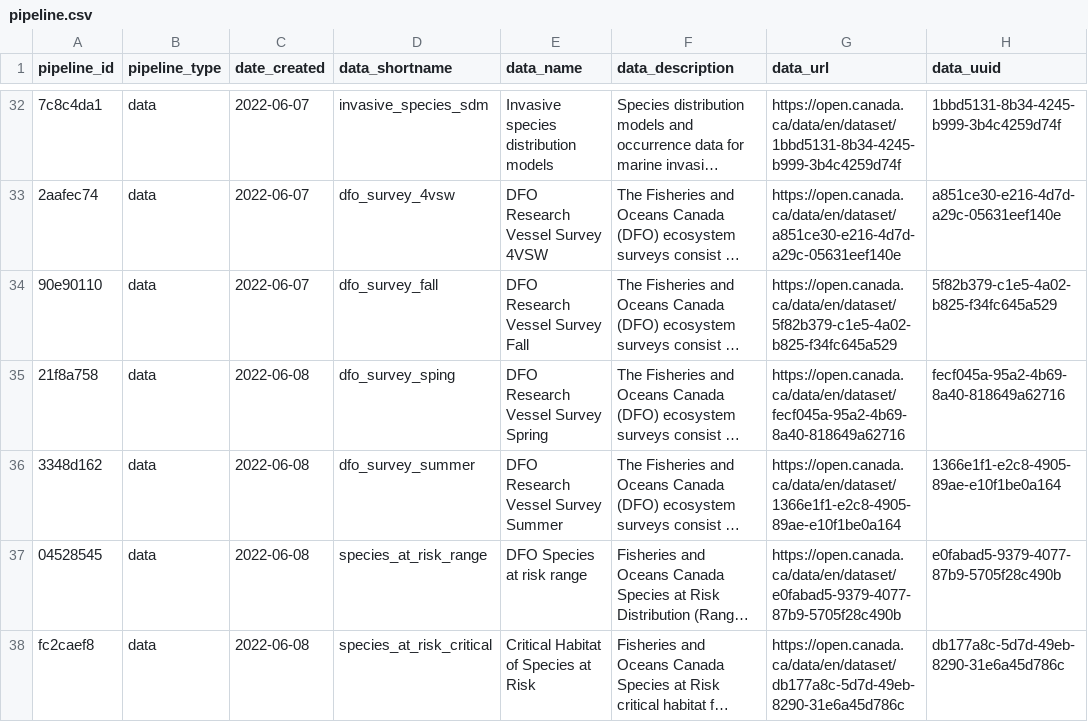
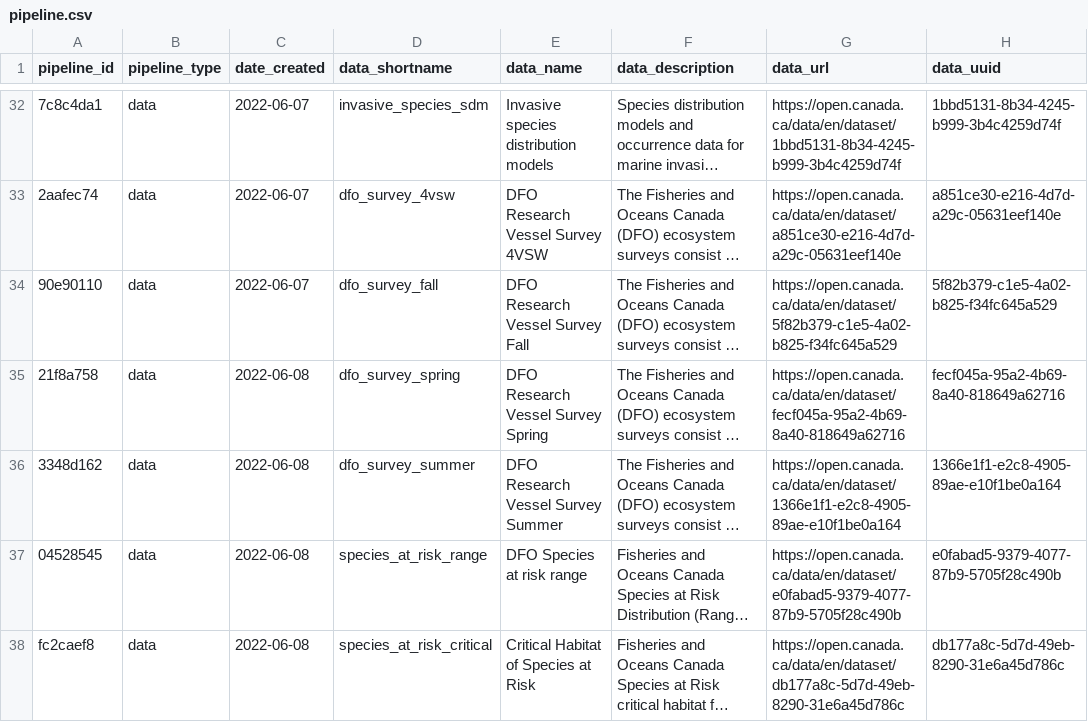
Before and after one commit to Ecosystem-Assessments/pipedat, a CSV file: inst/extdata/pipeline.csv, drawn as a sheet; only a part is shown, gaps mark what is left out; long unchanged cells end in …; the diff names each change by its address in the sheet, - before the commit and + after, or states it on an @@ line.

Commit message:
erroneous name

```diff
--- a/inst/extdata/pipeline.csv
+++ b/inst/extdata/pipeline.csv
-D35 (data_shortname): dfo_survey_sping
+D35 (data_shortname): dfo_survey_spring
```
Also changed, not shown: 1 other file.
